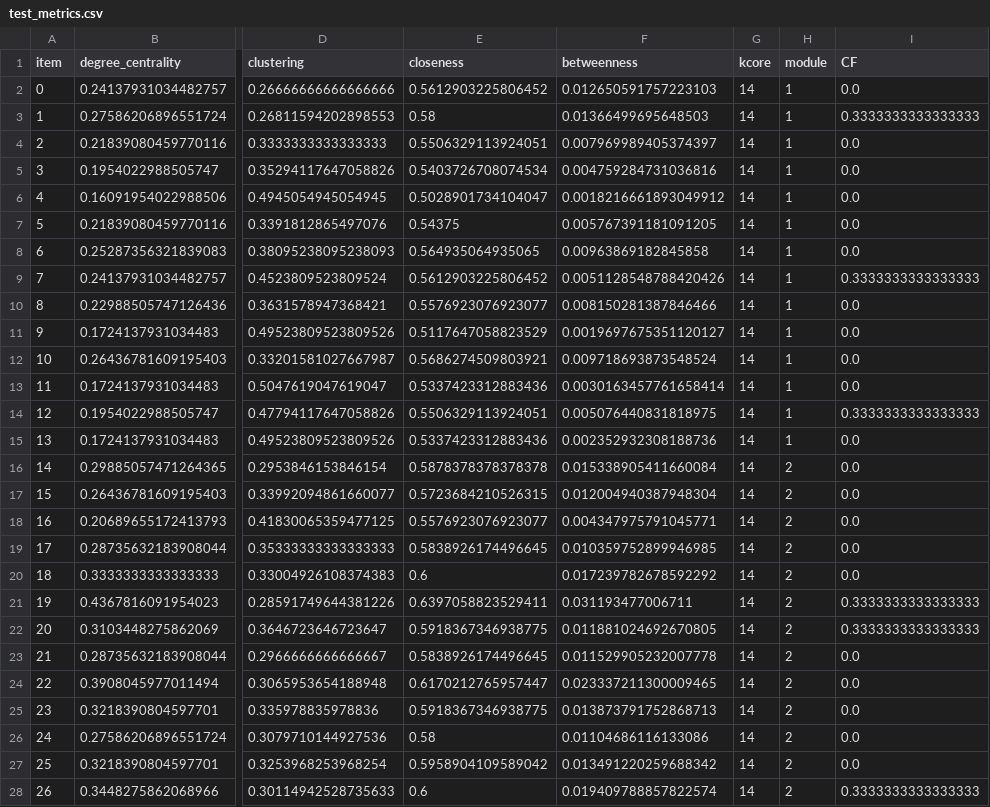
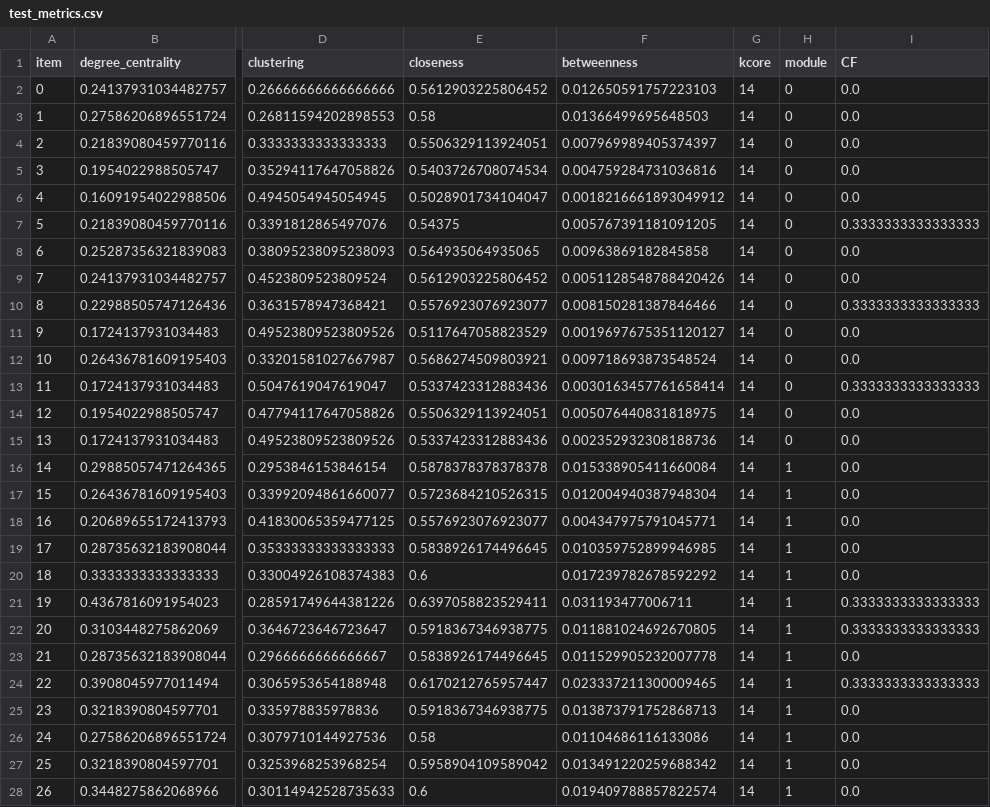
Before and after one commit to realfty/module-control, a CSV file: results/test_metrics.csv, drawn as a sheet; only a part is shown, gaps mark what is left out; the diff covers the shown part only; the diff names each change by its address in the sheet, - before the commit and + after, or states it on an @@ line.

```diff
--- a/results/test_metrics.csv
+++ b/results/test_metrics.csv
-H2:H15 (module): 1
+H2:H15 (module): 0
-I3 (CF): 0.3333333333333333
+I3 (CF): 0.0
-I7 (CF): 0.0
+I7 (CF): 0.3333333333333333
-I9 (CF): 0.3333333333333333
+I9 (CF): 0.0
-I10 (CF): 0.0
+I10 (CF): 0.3333333333333333
-I13 (CF): 0.0
+I13 (CF): 0.3333333333333333
-I14 (CF): 0.3333333333333333
+I14 (CF): 0.0
-H16:H28 (module): 2
+H16:H28 (module): 1
-I24 (CF): 0.0
+I24 (CF): 0.3333333333333333
-I28 (CF): 0.3333333333333333
+I28 (CF): 0.0
```
Also changed, not shown: 60 edited cells elsewhere in this file, results/test_controllability.csv, 7 other files.
